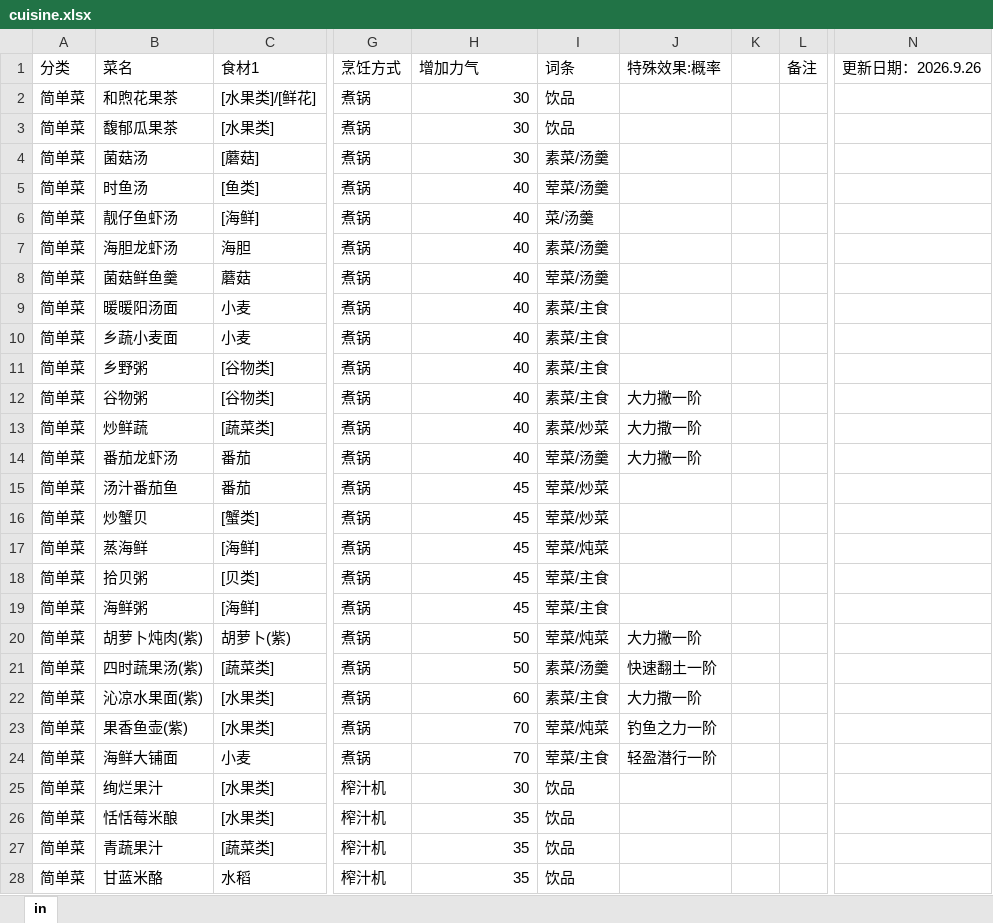
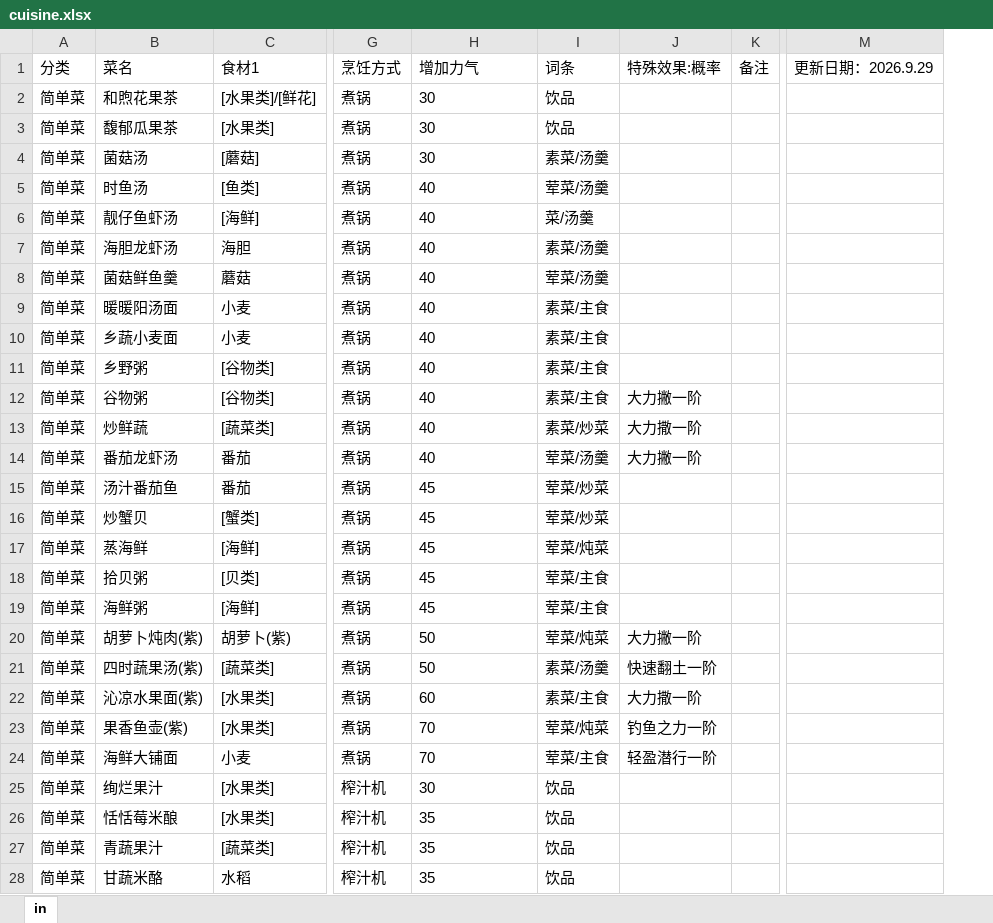
Before and after one commit to sp1ca0722/astrbot_plugin_petitplanet_cuisine, an Excel workbook: cuisine.xlsx, sheet in, drawn as a sheet; only a part is shown, gaps mark what is left out; values as stored, in another font and other column widths than the file's, no borders; removed rows and columns are numbered as before the commit, all else as after; the diff covers the shown part only; the diff names each change by its address in the sheet, - before the commit and + after, or states it on an @@ line.

```diff
--- a/cuisine.xlsx (sheet in)
+++ b/cuisine.xlsx (sheet in)
-column L (备注), empty
-column N (更新日期：2026.9.26), empty
+column M (更新日期：2026.9.29), empty
-K1: (empty)
+K1: 备注
-H2:H28 alignment: right
+H2:H28 alignment: left
-B28 (菜名): 甘蓝米酪
+B28 (菜名): 甘蔬米酪
```
Also changed, not shown: 14 edited cells and cell formats elsewhere in this sheet, 3 other files.
